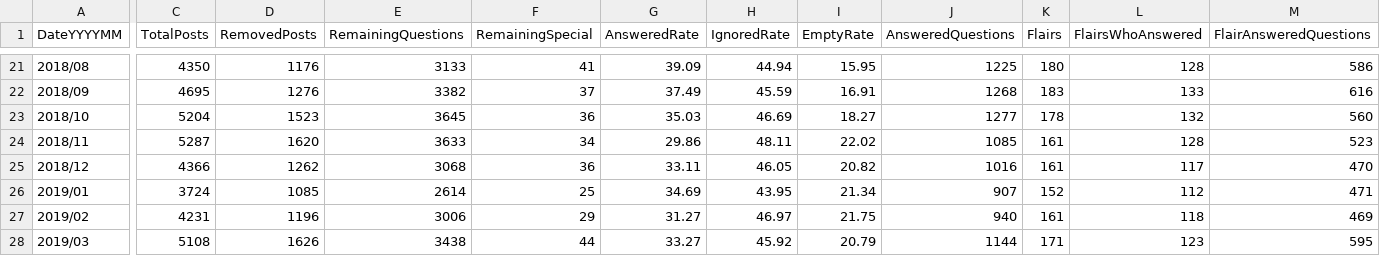
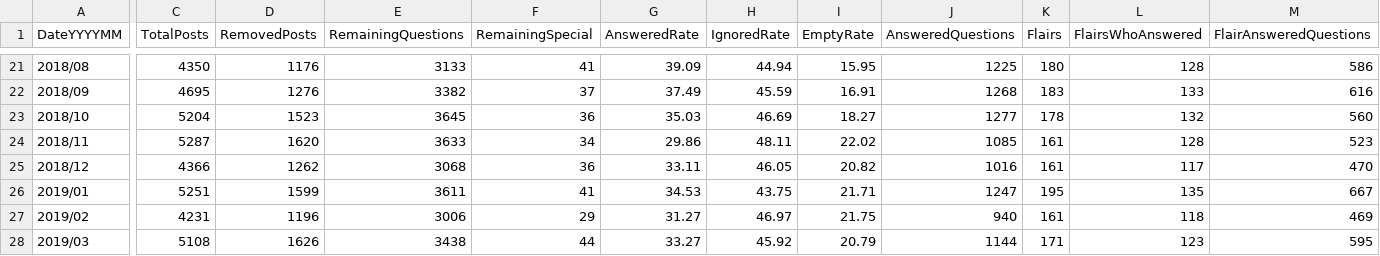
Before and after one commit to AskHistoriansStats/FullStatisticsArchive, a CSV file: Spreadsheets/Summaries/SummaryByMonth.csv, drawn as a sheet; only a part is shown, gaps mark what is left out; the diff covers the shown part only; the diff names each change by its address in the sheet, - before the commit and + after, or states it on an @@ line.

```diff
--- a/Spreadsheets/Summaries/SummaryByMonth.csv
+++ b/Spreadsheets/Summaries/SummaryByMonth.csv
-C26 (TotalPosts): 3724
+C26 (TotalPosts): 5251
-D26 (RemovedPosts): 1085
+D26 (RemovedPosts): 1599
-E26 (RemainingQuestions): 2614
+E26 (RemainingQuestions): 3611
-F26 (RemainingSpecial): 25
+F26 (RemainingSpecial): 41
-G26 (AnsweredRate): 34.69
+G26 (AnsweredRate): 34.53
-H26 (IgnoredRate): 43.95
+H26 (IgnoredRate): 43.75
-I26 (EmptyRate): 21.34
+I26 (EmptyRate): 21.71
-J26 (AnsweredQuestions): 907
+J26 (AnsweredQuestions): 1247
-K26 (Flairs): 152
+K26 (Flairs): 195
-L26 (FlairsWhoAnswered): 112
+L26 (FlairsWhoAnswered): 135
-M26 (FlairAnsweredQuestions): 471
+M26 (FlairAnsweredQuestions): 667
```
Also changed, not shown: 4 edited cells elsewhere in this file, 2 other files.
